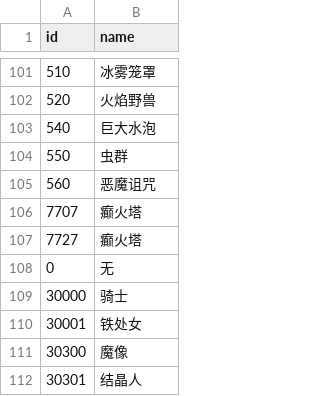
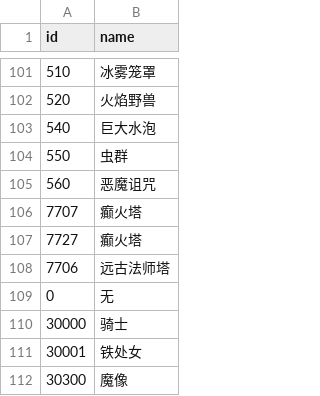
Before and after one commit to NeuraXmy/nightreign-overlay-helper, a CSV file: src/nightreign_overlay/plugins/map_detect/i18n/zh_CN-names.csv, drawn as a sheet; only a part is shown, gaps mark what is left out; the shorter side is filled out with more unchanged rows.

```diff
--- a/src/nightreign_overlay/plugins/map_detect/i18n/zh_CN-names.csv
+++ b/src/nightreign_overlay/plugins/map_detect/i18n/zh_CN-names.csv
@@ -107,2 +107,3 @@ id,name
 7727,癫火塔
+7706,远古法师塔
 0,无
```
Also changed, not shown: 1 other file.
